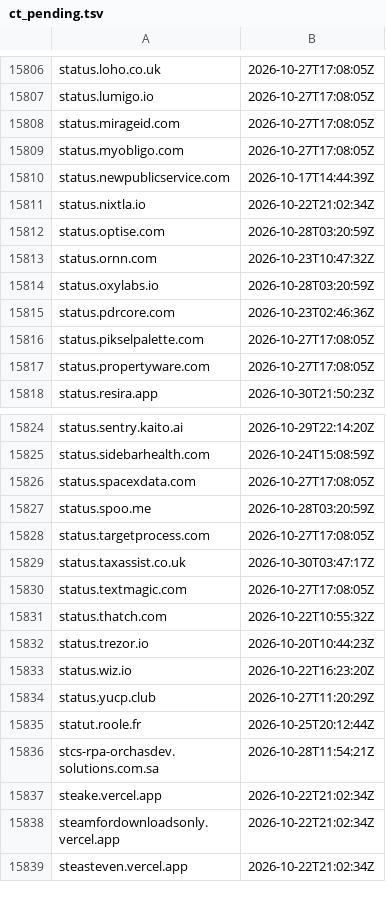
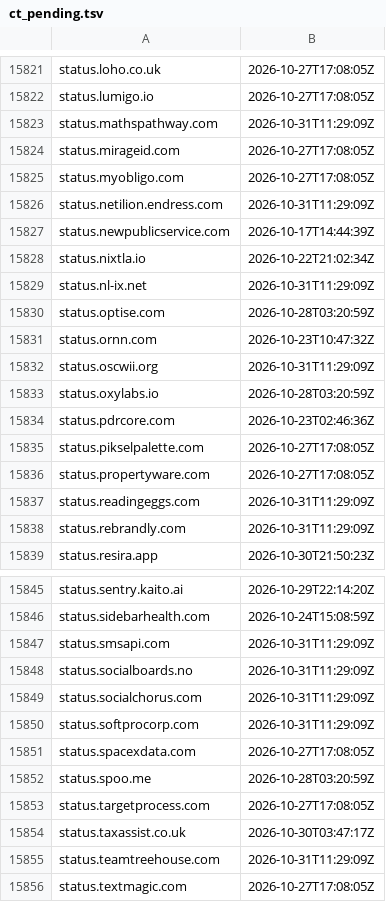
Before and after one commit to malek-alhu/marketplace-phaas-tracker, a TSV file: monitor/state/ct_pending.tsv, drawn as a sheet; only a part is shown, gaps mark what is left out; the shorter side is filled out with more unchanged rows; the diff covers the shown part only; the diff names each change by its address in the sheet, - before the commit and + after, or states it on an @@ line.

```diff
--- a/monitor/state/ct_pending.tsv
+++ b/monitor/state/ct_pending.tsv
+row 15823: status.mathspathway.com | 2026-10-31T11:29:09Z
+row 15826: status.netilion.endress.com | 2026-10-31T11:29:09Z
+row 15829: status.nl-ix.net | 2026-10-31T11:29:09Z
+row 15832: status.oscwii.org | 2026-10-31T11:29:09Z
+row 15837: status.readingeggs.com | 2026-10-31T11:29:09Z
+row 15838: status.rebrandly.com | 2026-10-31T11:29:09Z
+row 15847: status.smsapi.com | 2026-10-31T11:29:09Z
+row 15848: status.socialboards.no | 2026-10-31T11:29:09Z
+row 15849: status.socialchorus.com | 2026-10-31T11:29:09Z
+row 15850: status.softprocorp.com | 2026-10-31T11:29:09Z
+row 15855: status.teamtreehouse.com | 2026-10-31T11:29:09Z
```
Also changed, not shown: 19 added rows and 1 removed row elsewhere in this file, monitor/scans.csv, 12 other files.
